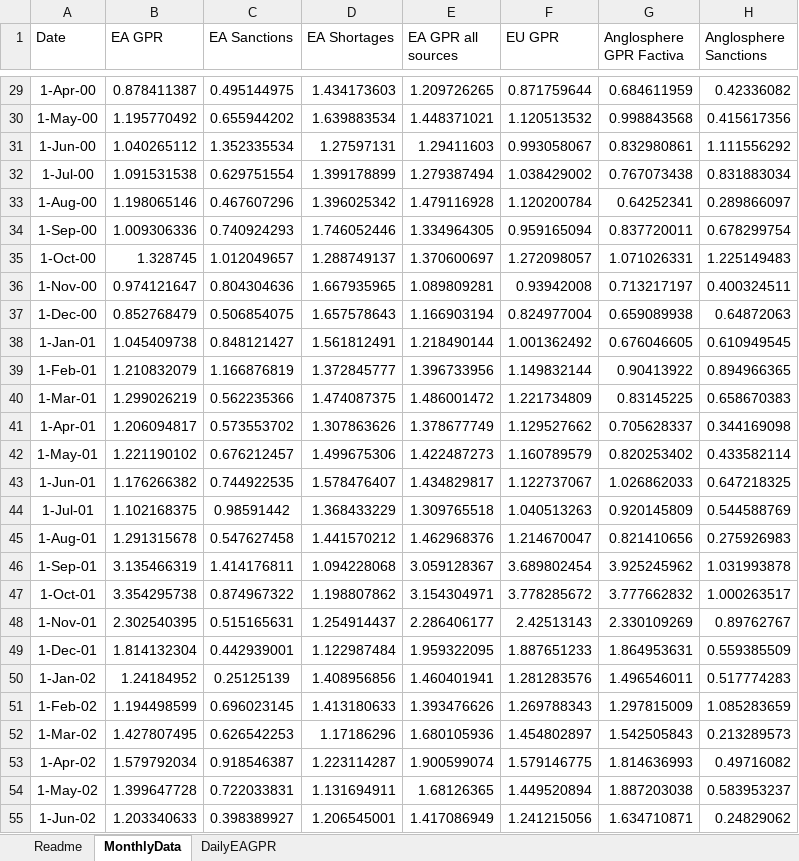
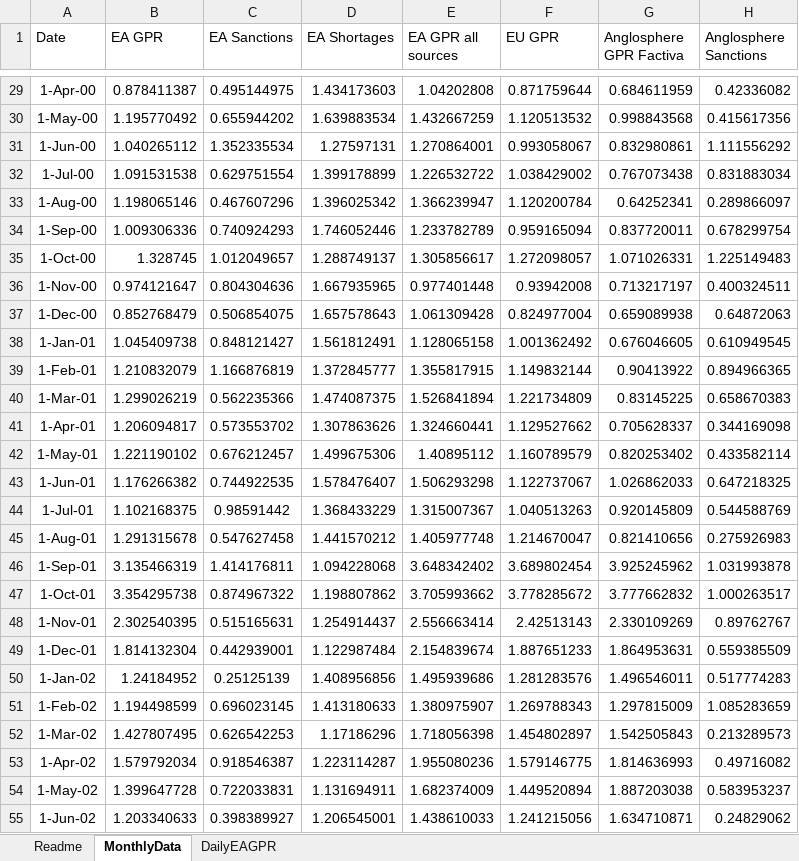
Before and after one commit to YvesSchueler/EuroAreaGPR, an Excel workbook: EA_GPR_Paper.xlsx, sheet MonthlyData, drawn as a sheet; only a part is shown, gaps mark what is left out; values as stored, in another font and other column widths than the file's, no borders; the diff covers the shown part only; the diff names each change by its address in the sheet, - before the commit and + after, or states it on an @@ line.

Commit message:
Update EA GPR data 2026-07-20

```diff
--- a/EA_GPR_Paper.xlsx (sheet MonthlyData)
+++ b/EA_GPR_Paper.xlsx (sheet MonthlyData)
-E29 (EA GPR all sources): 1.209726265
+E29 (EA GPR all sources): 1.04202808
-E30 (EA GPR all sources): 1.448371021
+E30 (EA GPR all sources): 1.432667259
-E31 (EA GPR all sources): 1.29411603
+E31 (EA GPR all sources): 1.270864001
-E32 (EA GPR all sources): 1.279387494
+E32 (EA GPR all sources): 1.226532722
-E33 (EA GPR all sources): 1.479116928
+E33 (EA GPR all sources): 1.366239947
-E34 (EA GPR all sources): 1.334964305
+E34 (EA GPR all sources): 1.233782789
-E35 (EA GPR all sources): 1.370600697
+E35 (EA GPR all sources): 1.305856617
-E36 (EA GPR all sources): 1.089809281
+E36 (EA GPR all sources): 0.977401448
-E37 (EA GPR all sources): 1.166903194
+E37 (EA GPR all sources): 1.061309428
-E38 (EA GPR all sources): 1.218490144
+E38 (EA GPR all sources): 1.128065158
-E39 (EA GPR all sources): 1.396733956
+E39 (EA GPR all sources): 1.355817915
-E40 (EA GPR all sources): 1.486001472
+E40 (EA GPR all sources): 1.526841894
-E41 (EA GPR all sources): 1.378677749
+E41 (EA GPR all sources): 1.324660441
-E42 (EA GPR all sources): 1.422487273
+E42 (EA GPR all sources): 1.40895112
-E43 (EA GPR all sources): 1.434829817
+E43 (EA GPR all sources): 1.506293298
-E44 (EA GPR all sources): 1.309765518
+E44 (EA GPR all sources): 1.315007367
-E45 (EA GPR all sources): 1.462968376
+E45 (EA GPR all sources): 1.405977748
-E46 (EA GPR all sources): 3.059128367
+E46 (EA GPR all sources): 3.648342402
-E47 (EA GPR all sources): 3.154304971
+E47 (EA GPR all sources): 3.705993662
-E48 (EA GPR all sources): 2.286406177
+E48 (EA GPR all sources): 2.556663414
-E49 (EA GPR all sources): 1.959322095
+E49 (EA GPR all sources): 2.154839674
-E50 (EA GPR all sources): 1.460401941
+E50 (EA GPR all sources): 1.495939686
-E51 (EA GPR all sources): 1.393476626
+E51 (EA GPR all sources): 1.380975907
-E52 (EA GPR all sources): 1.680105936
+E52 (EA GPR all sources): 1.718056398
-E53 (EA GPR all sources): 1.900599074
+E53 (EA GPR all sources): 1.955080236
-E54 (EA GPR all sources): 1.68126365
+E54 (EA GPR all sources): 1.682374009
-E55 (EA GPR all sources): 1.417086949
+E55 (EA GPR all sources): 1.438610033
```
Also changed, not shown: 315 edited cells and cell formats elsewhere in this sheet, sheet DailyEAGPR, 1 other file.
